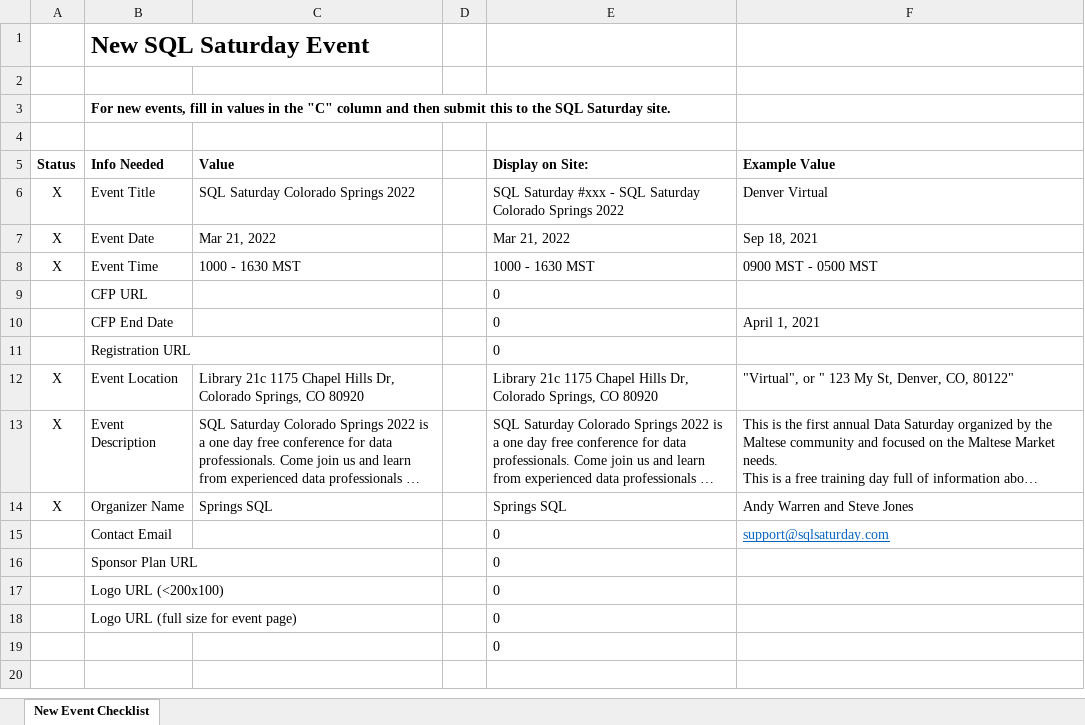
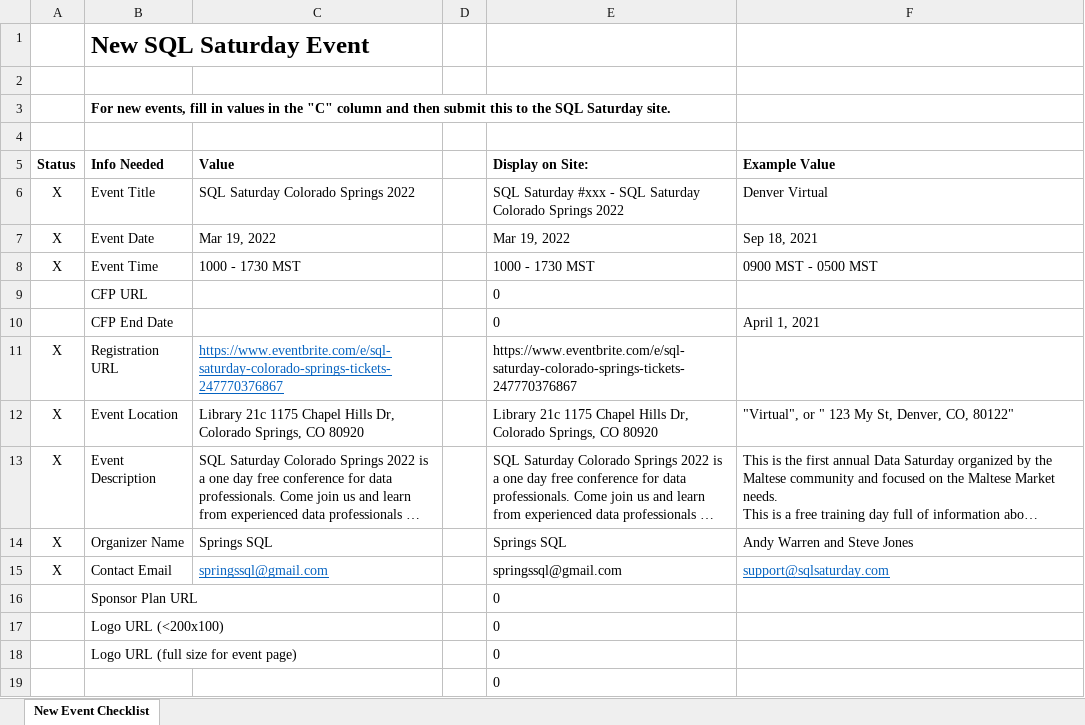
Before and after one commit to sqlsaturday/sqlsatwebsite, an Excel workbook: assets/xls/2022_ColoradoSprings.xlsx, sheet New Event Checklist, drawn as a sheet; long unchanged cells end in …; values as stored, in another font and other column widths than the file's, no borders; conditional formats not drawn; the diff names each change by its address in the sheet, - before the commit and + after, or states it on an @@ line.

```diff
--- a/assets/xls/2022_ColoradoSprings.xlsx (sheet New Event Checklist)
+++ b/assets/xls/2022_ColoradoSprings.xlsx (sheet New Event Checklist)
-C7 (Value): Mar 21, 2022
+C7 (Value): Mar 19, 2022
-E7 (Display on Site:): Mar 21, 2022
+E7 (Display on Site:): Mar 19, 2022
-C8 (Value): 1000 - 1630 MST
+C8 (Value): 1000 - 1730 MST
-E8 (Display on Site:): 1000 - 1630 MST
+E8 (Display on Site:): 1000 - 1730 MST
-A11 (Status): (empty)
+A11 (Status): X
-C11 (Value): (empty)
+C11 (Value): https://www.eventbrite.com/e/sql-saturday-colorado-springs-tickets-247770376867
-E11 (Display on Site:): 0
+E11 (Display on Site:): https://www.eventbrite.com/e/sql-saturday-colorado-springs-tickets-247770376867
-A15 (Status): (empty)
+A15 (Status): X
-C15 (Value): (empty)
+C15 (Value): springssql@gmail.com
-E15 (Display on Site:): 0
+E15 (Display on Site:): springssql@gmail.com
```
Also changed, not shown: 1 other file.
